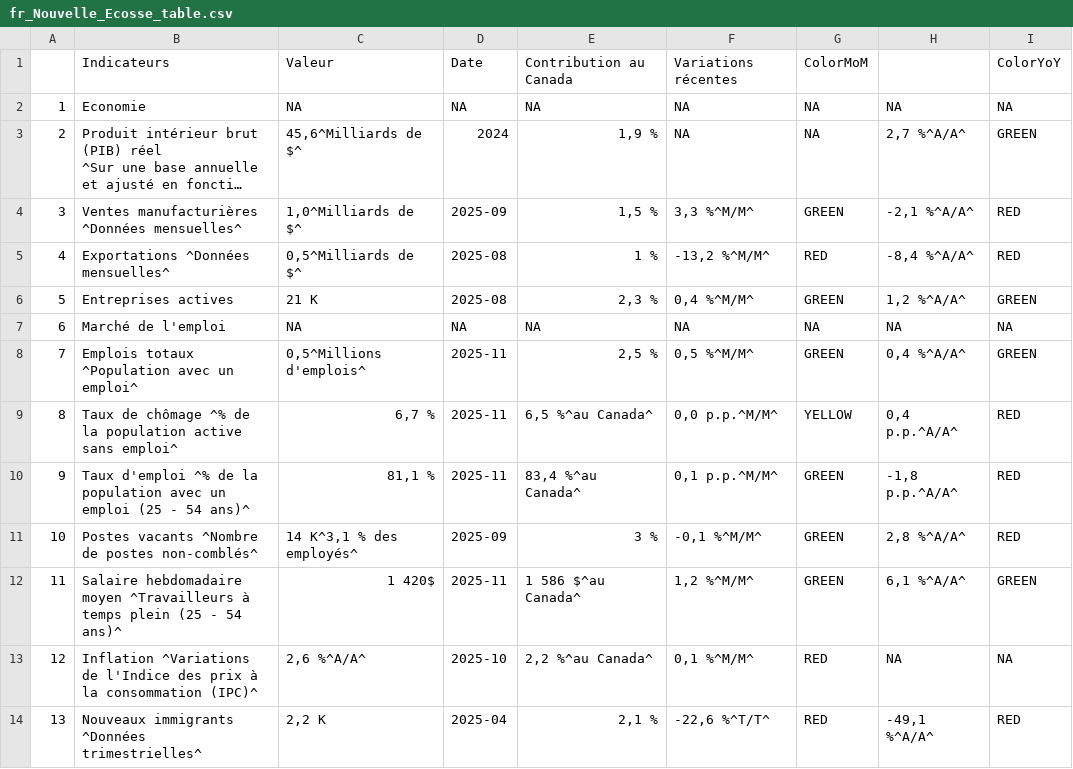
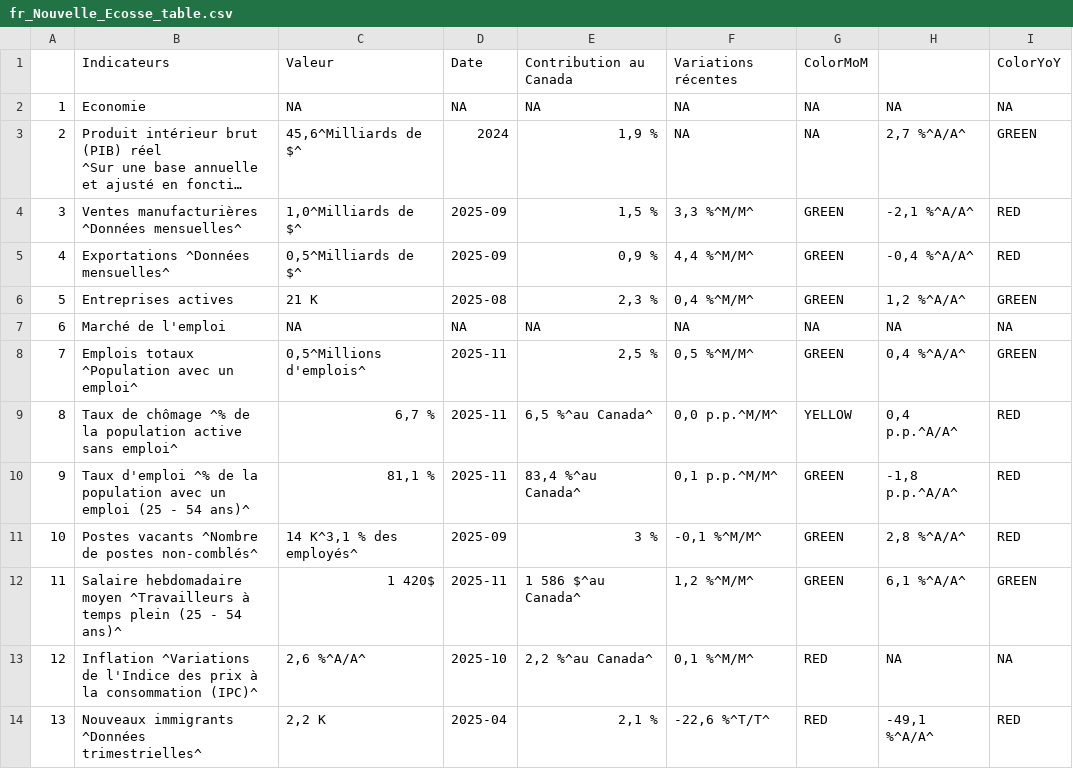
Before and after one commit to Dabra56/Economic_Dashboard, a CSV file: data/fr_Nouvelle_Ecosse_table.csv, drawn as a sheet; long unchanged cells end in ….

```diff
--- a/data/fr_Nouvelle_Ecosse_table.csv
+++ b/data/fr_Nouvelle_Ecosse_table.csv
@@ -5,3 +5,3 @@
 "3","Ventes manufacturières ^Données mensuelles^","1,0^Milliards de $^","2025-09","1,5 %","  3,3 %^M/M^","GREEN"," -2,1 %^A/A^","RED"
-"4","Exportations ^Données mensuelles^","0,5^Milliards de $^","2025-08","1 %","-13,2 %^M/M^","RED"," -8,4 %^A/A^","RED"
+"4","Exportations ^Données mensuelles^","0,5^Milliards de $^","2025-09","0,9 %","  4,4 %^M/M^","GREEN"," -0,4 %^A/A^","RED"
 "5","Entreprises actives","21 K","2025-08","2,3 %"," 0,4 %^M/M^","GREEN","  1,2 %^A/A^","GREEN"
```
Also changed, not shown: data/Ontario_table.csv, data/export.csv, 22 other files.
